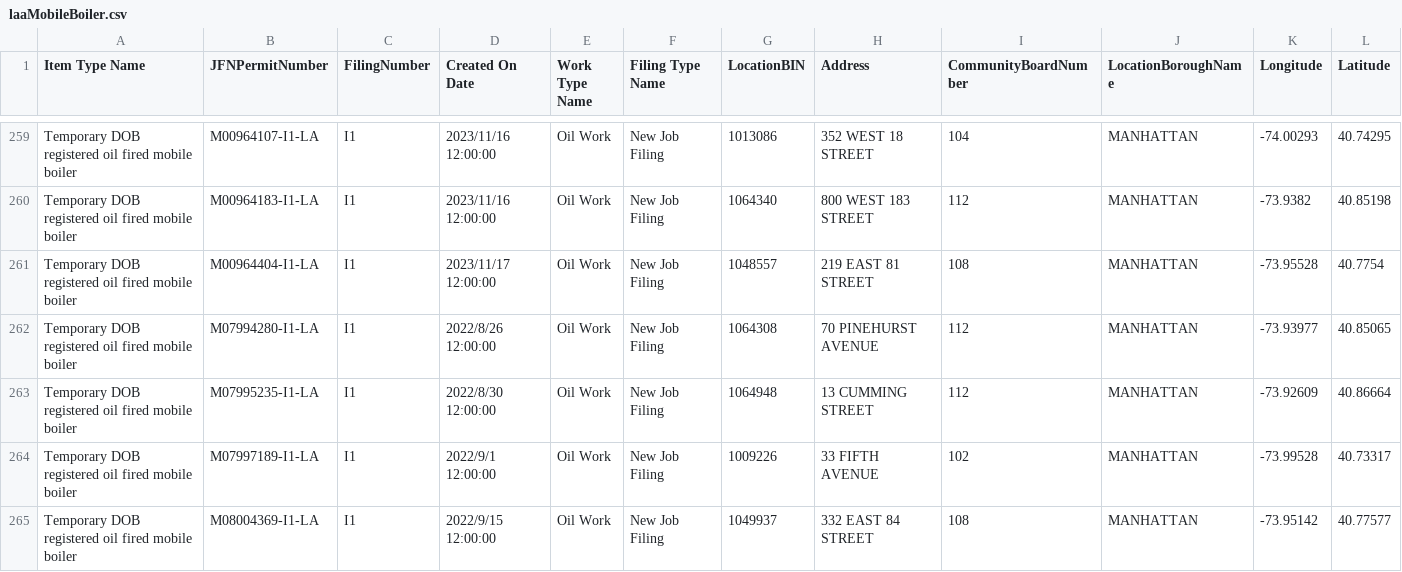
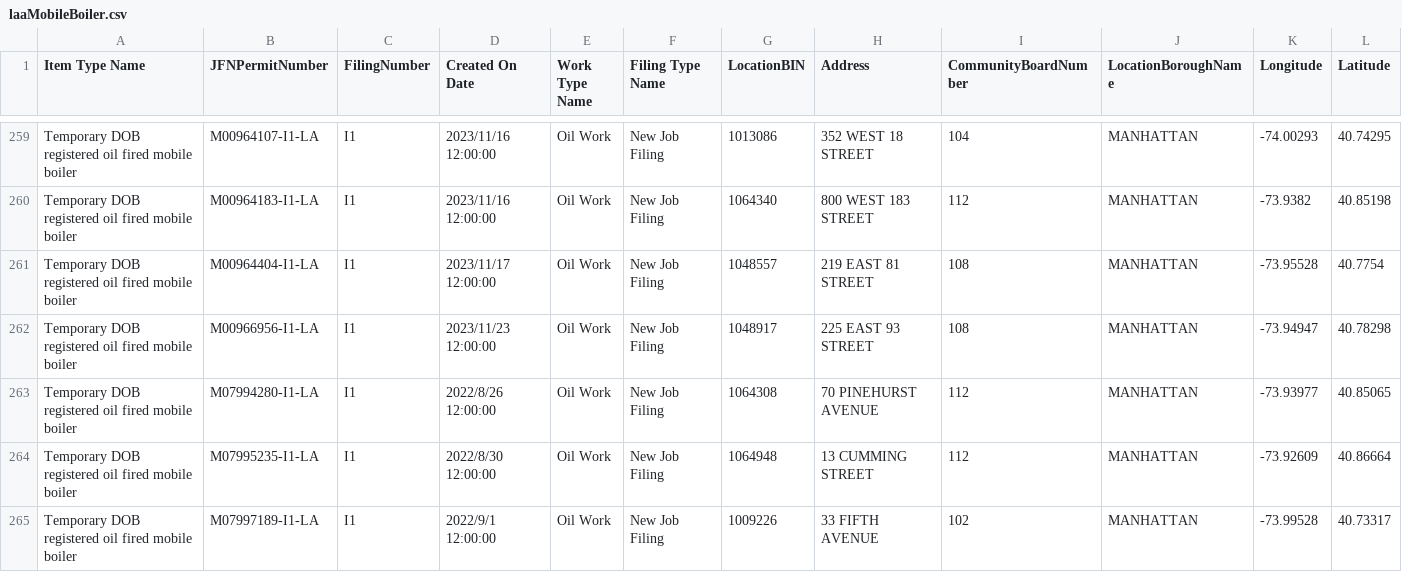
Before and after one commit to NYCDOB/Mobile_Boilers, a CSV file: data/laaMobileBoiler.csv, drawn as a sheet; only a part is shown, gaps mark what is left out; the shorter side is filled out with more unchanged rows; rows hold the shown columns only; the diff names each change by its address in the sheet, - before the commit and + after, or states it on an @@ line.

```diff
--- a/data/laaMobileBoiler.csv
+++ b/data/laaMobileBoiler.csv
+row 262: Temporary DOB registered oil fired mobile boiler | M00966956-I1-LA | I1 | 2023/11/23 12:00:00 | Oil Work | New Job Filing | 1048917 | 225 EAST 93 STREET | 108 | MANHATTAN | -73.94947 | 40.78298
```
Also changed, not shown: 1 other file.
